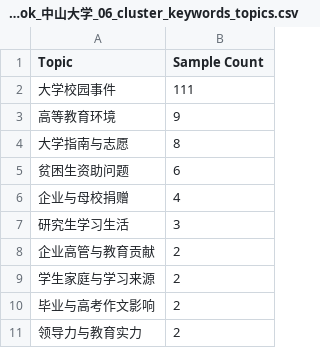
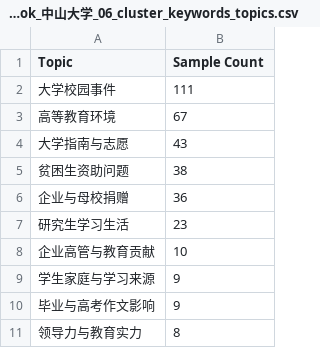
Before and after one commit to MikingG/Network-Hotspot-Detection-and-Prediction-Backend, a CSV file: trend_prediction/data/tiktok_中山大学_06_cluster_keywords_topics.csv, drawn as a sheet.

```diff
--- a/trend_prediction/data/tiktok_中山大学_06_cluster_keywords_topics.csv
+++ b/trend_prediction/data/tiktok_中山大学_06_cluster_keywords_topics.csv
@@ -2,10 +2,10 @@ Topic,Sample Count
 大学校园事件,111
-高等教育环境,9
-大学指南与志愿,8
-贫困生资助问题,6
-企业与母校捐赠,4
-研究生学习生活,3
-企业高管与教育贡献,2
-学生家庭与学习来源,2
-毕业与高考作文影响,2
-领导力与教育实力,2
+高等教育环境,67
+大学指南与志愿,43
+贫困生资助问题,38
+企业与母校捐赠,36
+研究生学习生活,23
+企业高管与教育贡献,10
+学生家庭与学习来源,9
+毕业与高考作文影响,9
+领导力与教育实力,8
```
Also changed, not shown: 1 other file.
